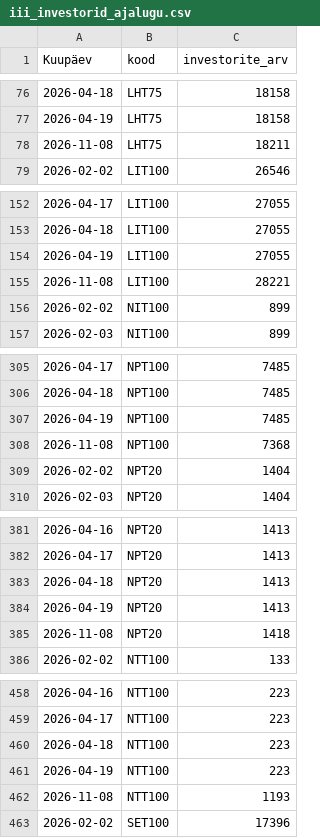
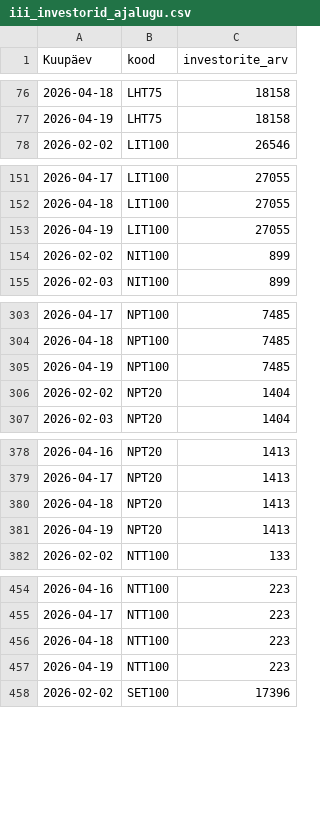
Before and after one commit to iseppo/periodical, a CSV file: data/iii_investorid_ajalugu.csv, drawn as a sheet; only a part is shown, gaps mark what is left out; the diff covers the shown part only.

```diff
--- a/data/iii_investorid_ajalugu.csv
+++ b/data/iii_investorid_ajalugu.csv
@@ -77,3 +77,2 @@ Kuupäev,kood,investorite_arv
 2026-04-19,LHT75,18158
-2026-11-08,LHT75,18211
 2026-02-02,LIT100,26546
@@ -154,3 +153,2 @@ Kuupäev,kood,investorite_arv
 2026-04-19,LIT100,27055
-2026-11-08,LIT100,28221
 2026-02-02,NIT100,899
@@ -307,3 +305,2 @@ Kuupäev,kood,investorite_arv
 2026-04-19,NPT100,7485
-2026-11-08,NPT100,7368
 2026-02-02,NPT20,1404
@@ -384,3 +381,2 @@ Kuupäev,kood,investorite_arv
 2026-04-19,NPT20,1413
-2026-11-08,NPT20,1418
 2026-02-02,NTT100,133
@@ -461,3 +457,2 @@ Kuupäev,kood,investorite_arv
 2026-04-19,NTT100,223
-2026-11-08,NTT100,1193
 2026-02-02,SET100,17396
```
Also changed, not shown: 11 removed rows elsewhere in this file, 7 other files.
